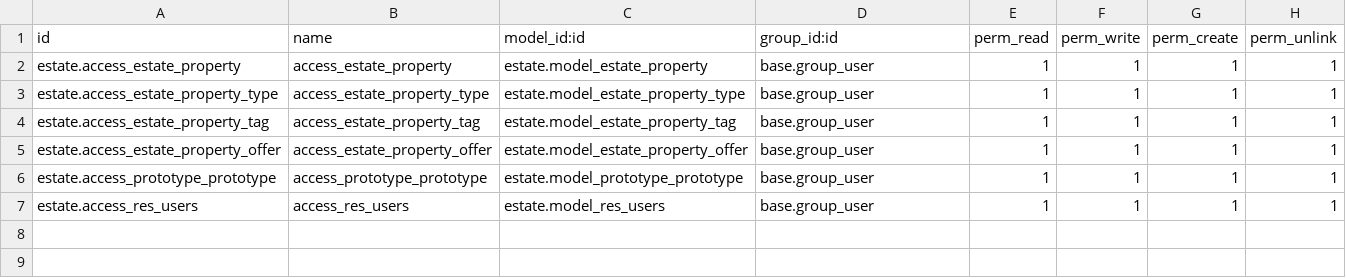
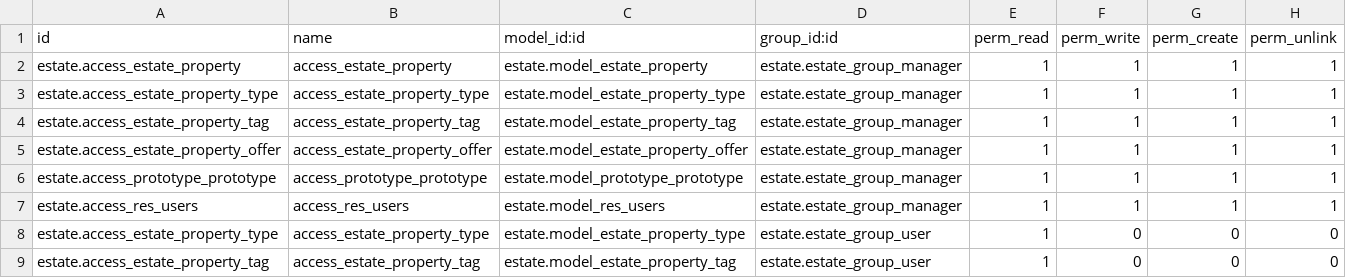
Before and after one commit to prra-odoo/odoo-training-2023, a CSV file: estate/security/ir.model.access.csv, drawn as a sheet.

Commit message:
[ADD] estate: report inheritance, restrict access to data
Added report inheritance and access groups and modified access rights.

```diff
--- a/estate/security/ir.model.access.csv
+++ b/estate/security/ir.model.access.csv
@@ -1,7 +1,9 @@
 id,name,model_id:id,group_id:id,perm_read,perm_write,perm_create,perm_unlink
-estate.access_estate_property,access_estate_property,estate.model_estate_property,base.group_user,1,1,1,1
-estate.access_estate_property_type,access_estate_property_type,estate.model_estate_property_type,base.group_user,1,1,1,1
-estate.access_estate_property_tag,access_estate_property_tag,estate.model_estate_property_tag,base.group_user,1,1,1,1
-estate.access_estate_property_offer,access_estate_property_offer,estate.model_estate_property_offer,base.group_user,1,1,1,1
-estate.access_prototype_prototype,access_prototype_prototype,estate.model_prototype_prototype,base.group_user,1,1,1,1
-estate.access_res_users,access_res_users,estate.model_res_users,base.group_user,1,1,1,1
+estate.access_estate_property,access_estate_property,estate.model_estate_property,estate.estate_group_manager,1,1,1,1
+estate.access_estate_property_type,access_estate_property_type,estate.model_estate_property_type,estate.estate_group_manager,1,1,1,1
+estate.access_estate_property_tag,access_estate_property_tag,estate.model_estate_property_tag,estate.estate_group_manager,1,1,1,1
+estate.access_estate_property_offer,access_estate_property_offer,estate.model_estate_property_offer,estate.estate_group_manager,1,1,1,1
+estate.access_prototype_prototype,access_prototype_prototype,estate.model_prototype_prototype,estate.estate_group_manager,1,1,1,1
+estate.access_res_users,access_res_users,estate.model_res_users,estate.estate_group_manager,1,1,1,1
+estate.access_estate_property_type,access_estate_property_type,estate.model_estate_property_type,estate.estate_group_user,1,0,0,0
+estate.access_estate_property_tag,access_estate_property_tag,estate.model_estate_property_tag,estate.estate_group_user,1,0,0,0
```
Also changed, not shown: 9 other files.
